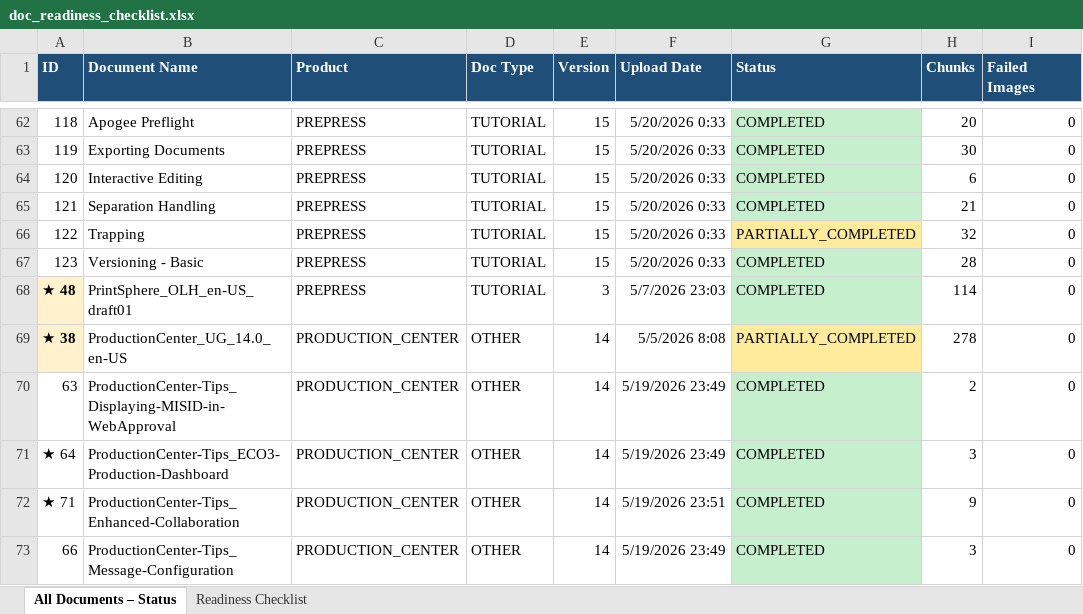
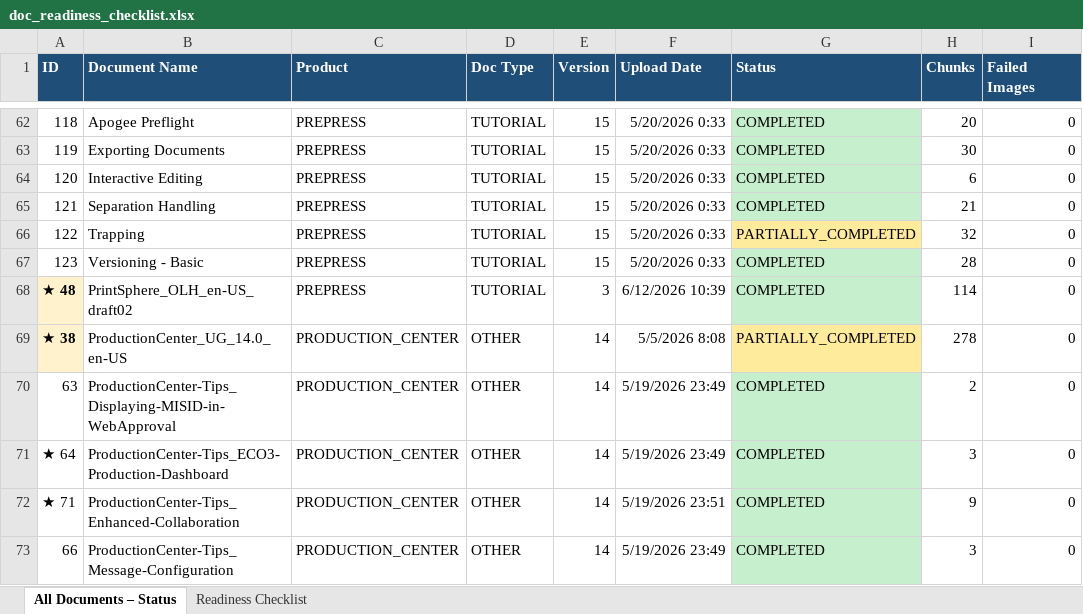
Before and after one commit to OzenLevent/apai-chat-documents, an Excel workbook: doc_readiness_checklist.xlsx, sheet All Documents – Status, drawn as a sheet; only a part is shown, gaps mark what is left out; values as stored, in another font and other column widths than the file's, no borders; the diff names each change by its address in the sheet, - before the commit and + after, or states it on an @@ line.

Commit message:
Task 2: add readiness scores for PrintSphere_OLH_en-US_draft02 (avg 3.875)

```diff
--- a/doc_readiness_checklist.xlsx (sheet All Documents – Status)
+++ b/doc_readiness_checklist.xlsx (sheet All Documents – Status)
-B68 (Document Name): PrintSphere_OLH_en-US_draft01
+B68 (Document Name): PrintSphere_OLH_en-US_draft02
-F68 (Upload Date): 5/7/2026 23:03
+F68 (Upload Date): 6/12/2026 10:39
```
Also changed, not shown: sheet Readiness Checklist.
